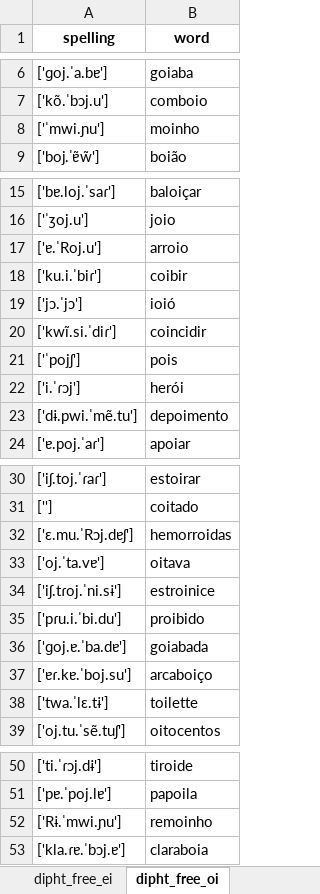
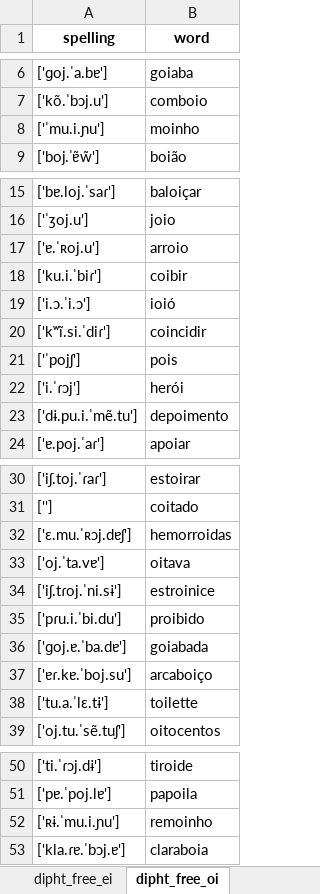
Before and after one commit to Portophon/Exploring-PtLanka, an Excel workbook: word_IPA_wikcionario_dipht_free.xlsx, sheet dipht_free_oi, drawn as a sheet; only a part is shown, gaps mark what is left out; values as stored, in another font and other column widths than the file's, no borders; the diff names each change by its address in the sheet, - before the commit and + after, or states it on an @@ line.

```diff
--- a/word_IPA_wikcionario_dipht_free.xlsx (sheet dipht_free_oi)
+++ b/word_IPA_wikcionario_dipht_free.xlsx (sheet dipht_free_oi)
-A8 (spelling): ['ˈmwi.ɲu']
+A8 (spelling): ['ˈmu.i.ɲu']
-A17 (spelling): ['ɐ.ˈRoj.u']
+A17 (spelling): ['ɐ.ˈʀoj.u']
-A19 (spelling): ['jɔ.ˈjɔ']
+A19 (spelling): ['i.ɔ.ˈi.ɔ']
-A20 (spelling): ['kwĩ.si.ˈdiɾ']
+A20 (spelling): ['kʷĩ.si.ˈdiɾ']
-A23 (spelling): ['dɨ.pwi.ˈmẽ.tu']
+A23 (spelling): ['dɨ.pu.i.ˈmẽ.tu']
-A32 (spelling): ['ɛ.mu.ˈRɔj.dɐʃ']
+A32 (spelling): ['ɛ.mu.ˈʀɔj.dɐʃ']
-A38 (spelling): ['twa.ˈlɛ.tɨ']
+A38 (spelling): ['tu.a.ˈlɛ.tɨ']
-A52 (spelling): ['Rɨ.ˈmwi.ɲu']
+A52 (spelling): ['ʀɨ.ˈmu.i.ɲu']
```
Also changed, not shown: sheet dipht_free_ei, sheet dipht_free_ui, sheet dipht_free_ai, word_IPA_wikcionario_dipht_left_palatal.xlsx, word_IPA_wikcionario_lh_nh.xlsx, 4 other files.
